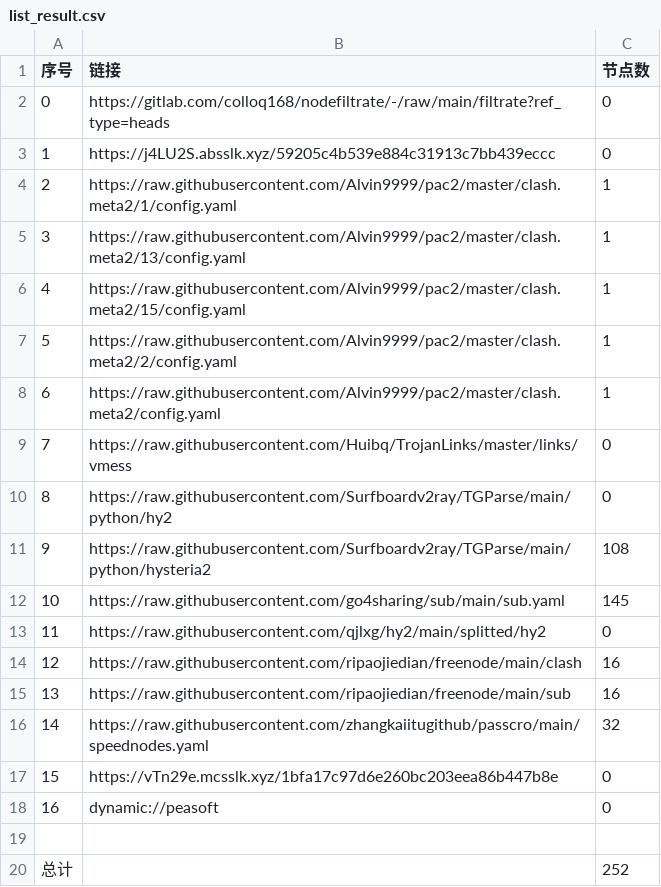
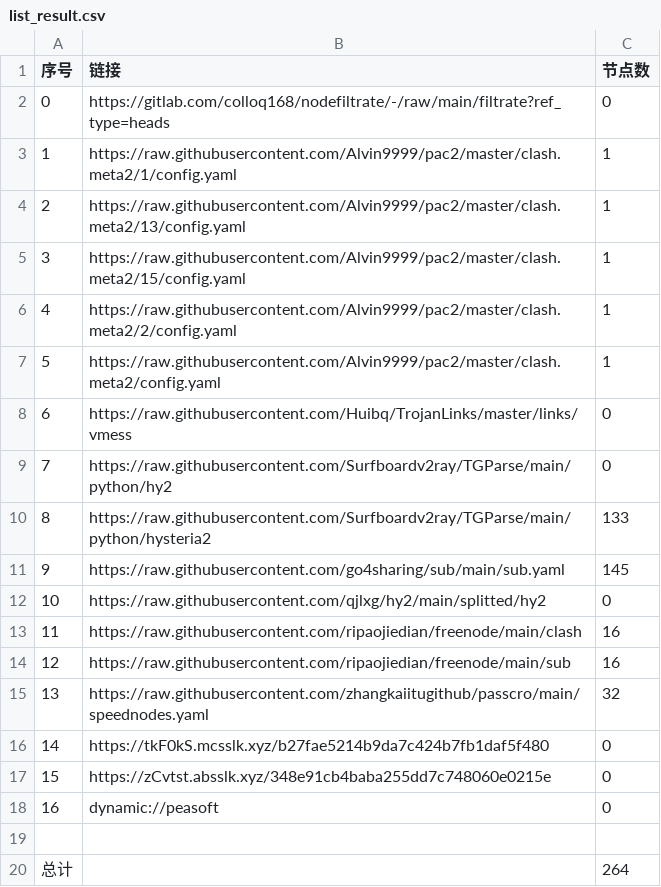
Before and after one commit to weg2025/AutoSearchPublicNodes, a CSV file: list_result.csv, drawn as a sheet; removed rows and columns are numbered as before the commit, all else as after; the diff names each change by its address in the sheet, - before the commit and + after, or states it on an @@ line.

```diff
--- a/list_result.csv
+++ b/list_result.csv
-row 3: 1 | https://j4LU2S.absslk.xyz/59205c4b539e884c31913c7bb439eccc | 0
@@ column A (序号) renumbered between rows 3 and 15 @@
-C10 (节点数): 108
+C10 (节点数): 133
+row 16: 14 | https://tkF0kS.mcsslk.xyz/b27fae5214b9da7c424b7fb1daf5f480 | 0
-B17 (链接): https://vTn29e.mcsslk.xyz/1bfa17c97d6e260bc203eea86b447b8e
+B17 (链接): https://zCvtst.absslk.xyz/348e91cb4baba255dd7c748060e0215e
-C20 (节点数): 252
+C20 (节点数): 264
```
Also changed, not shown: 30 other files.
